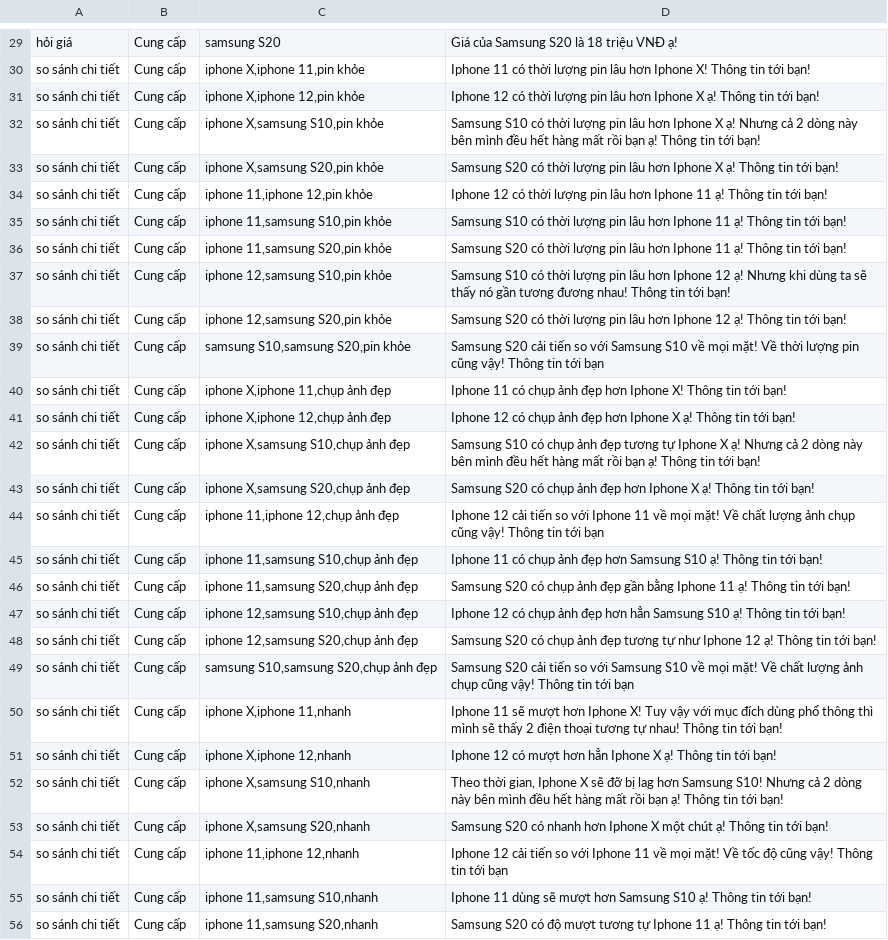
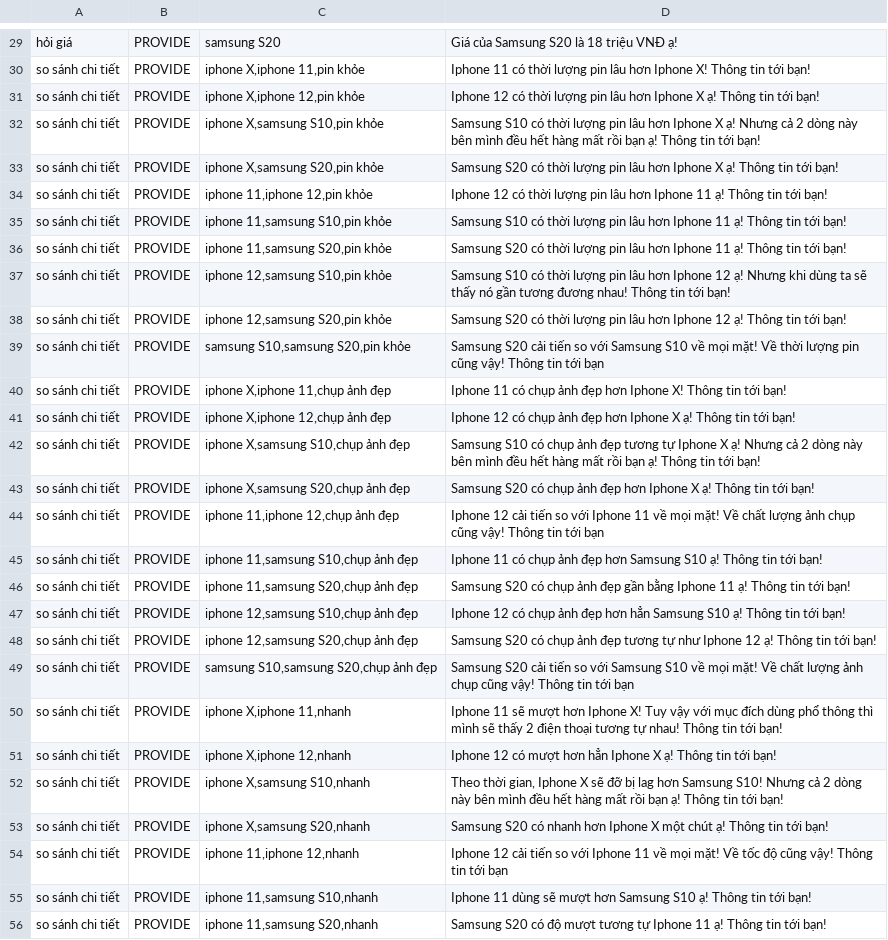
Before and after one commit to tomodachii/mytempura, a CSV file: data/nlp/online_shopping/cell_response.csv, drawn as a sheet; only a part is shown, gaps mark what is left out; the diff covers the shown part only; the diff names each change by its address in the sheet, - before the commit and + after, or states it on an @@ line.

```diff
--- a/data/nlp/online_shopping/cell_response.csv
+++ b/data/nlp/online_shopping/cell_response.csv
-B29:B56: Cung cấp
+B29:B56: PROVIDE
```
Also changed, not shown: 31 edited cells elsewhere in this file.
